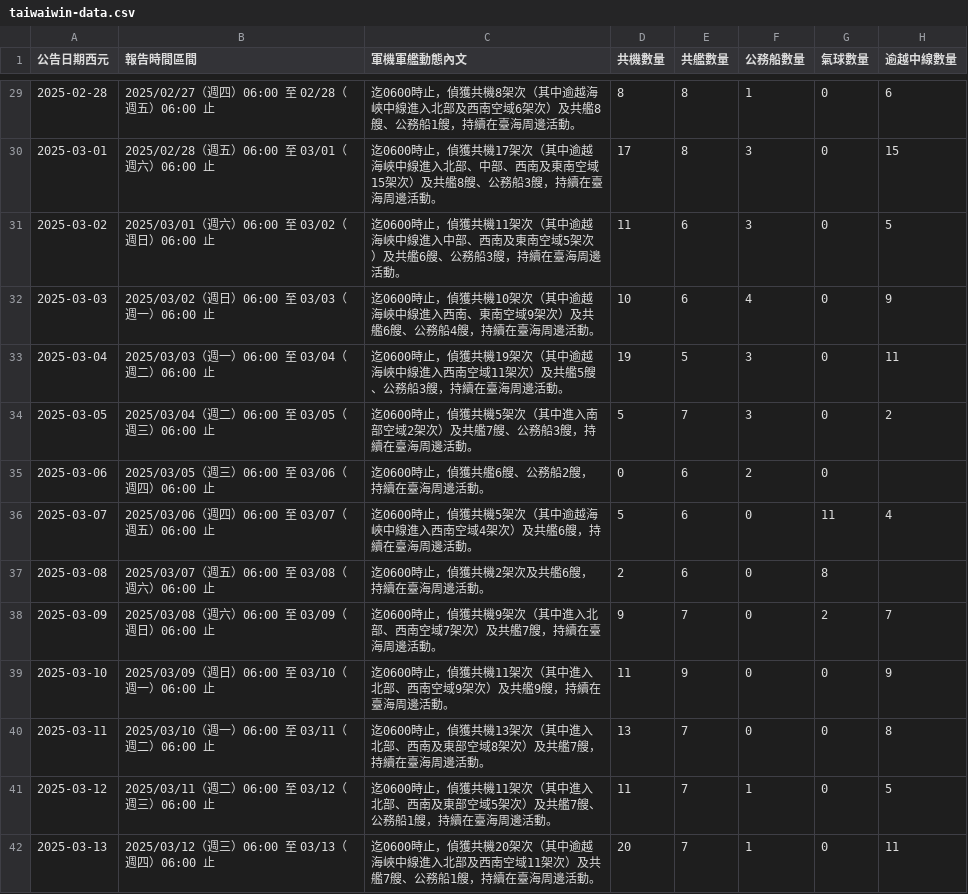
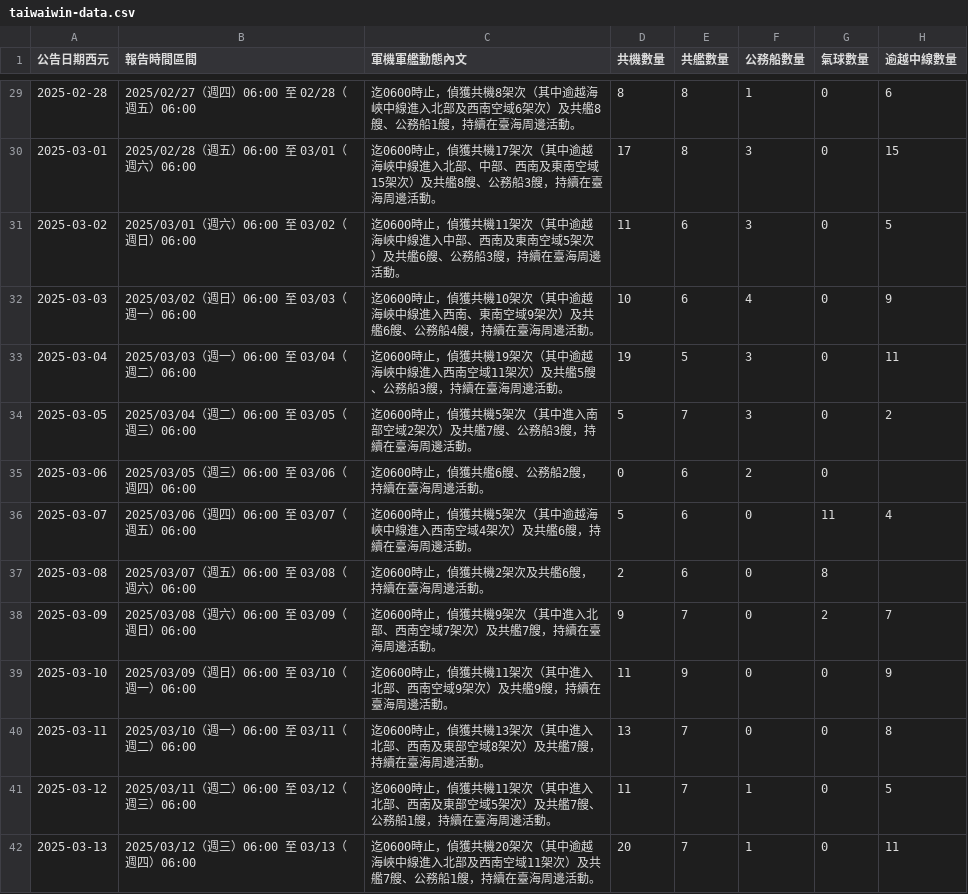
Before and after one commit to marcsie/taiwainwin, a CSV file: raw/taiwaiwin-data.csv, drawn as a sheet; only a part is shown, gaps mark what is left out; the diff covers the shown part only.

```diff
--- a/raw/taiwaiwin-data.csv
+++ b/raw/taiwaiwin-data.csv
@@ -29,14 +29,14 @@
-2025-02-28,2025/02/27（週四）06:00 至 02/28（週五）06:00 止,迄0600時止，偵獲共機8架次（其中逾越海峽中線進入北部及西南空域6架次）及共艦8艘、公務船1艘，持續在臺海周邊活動。,8,8,1,0,6
-2025-03-01,2025/02/28（週五）06:00 至 03/01（週六）06:00 止,迄0600時止，偵獲共機17架次（其中逾越海峽中線進入北部、中部、西南及東南空域15架次）及共艦8艘、公務船3艘，持續在臺海周邊活動。,17,8,3,0,15
-2025-03-02,2025/03/01（週六）06:00 至 03/02（週日）06:00 止,迄0600時止，偵獲共機11架次（其中逾越海峽中線進入中部、西南及東南空域5架次）及共艦6艘、公務船3艘，持續在臺海周邊活動。,11,6,3,0,5
-2025-03-03,2025/03/02（週日）06:00 至 03/03（週一）06:00 止,迄0600時止，偵獲共機10架次（其中逾越海峽中線進入西南、東南空域9架次）及共艦6艘、公務船4艘，持續在臺海周邊活動。,10,6,4,0,9
-2025-03-04,2025/03/03（週一）06:00 至 03/04（週二）06:00 止,迄0600時止，偵獲共機19架次（其中逾越海峽中線進入西南空域11架次）及共艦5艘、公務船3艘，持續在臺海周邊活動。,19,5,3,0,11
-2025-03-05,2025/03/04（週二）06:00 至 03/05（週三）06:00 止,迄0600時止，偵獲共機5架次（其中進入南部空域2架次）及共艦7艘、公務船3艘，持續在臺海周邊活動。,5,7,3,0,2
-2025-03-06,2025/03/05（週三）06:00 至 03/06（週四）06:00 止,迄0600時止，偵獲共艦6艘、公務船2艘，持續在臺海周邊活動。,0,6,2,0,
-2025-03-07,2025/03/06（週四）06:00 至 03/07（週五）06:00 止,迄0600時止，偵獲共機5架次（其中逾越海峽中線進入西南空域4架次）及共艦6艘，持續在臺海周邊活動。,5,6,0,11,4
-2025-03-08,2025/03/07（週五）06:00 至 03/08（週六）06:00 止,迄0600時止，偵獲共機2架次及共艦6艘，持續在臺海周邊活動。,2,6,0,8,
-2025-03-09,2025/03/08（週六）06:00 至 03/09（週日）06:00 止,迄0600時止，偵獲共機9架次（其中進入北部、西南空域7架次）及共艦7艘，持續在臺海周邊活動。,9,7,0,2,7
-2025-03-10,2025/03/09（週日）06:00 至 03/10（週一）06:00 止,迄0600時止，偵獲共機11架次（其中進入北部、西南空域9架次）及共艦9艘，持續在臺海周邊活動。,11,9,0,0,9
-2025-03-11,2025/03/10（週一）06:00 至 03/11（週二）06:00 止,迄0600時止，偵獲共機13架次（其中進入北部、西南及東部空域8架次）及共艦7艘，持續在臺海周邊活動。,13,7,0,0,8
-2025-03-12,2025/03/11（週二）06:00 至 03/12（週三）06:00 止,迄0600時止，偵獲共機11架次（其中進入北部、西南及東部空域5架次）及共艦7艘、公務船1艘，持續在臺海周邊活動。,11,7,1,0,5
-2025-03-13,2025/03/12（週三）06:00 至 03/13（週四）06:00 止,迄0600時止，偵獲共機20架次（其中逾越海峽中線進入北部及西南空域11架次）及共艦7艘、公務船1艘，持續在臺海周邊活動。,20,7,1,0,11
+2025-02-28,2025/02/27（週四）06:00 至 02/28（週五）06:00,迄0600時止，偵獲共機8架次（其中逾越海峽中線進入北部及西南空域6架次）及共艦8艘、公務船1艘，持續在臺海周邊活動。,8,8,1,0,6
+2025-03-01,2025/02/28（週五）06:00 至 03/01（週六）06:00,迄0600時止，偵獲共機17架次（其中逾越海峽中線進入北部、中部、西南及東南空域15架次）及共艦8艘、公務船3艘，持續在臺海周邊活動。,17,8,3,0,15
+2025-03-02,2025/03/01（週六）06:00 至 03/02（週日）06:00,迄0600時止，偵獲共機11架次（其中逾越海峽中線進入中部、西南及東南空域5架次）及共艦6艘、公務船3艘，持續在臺海周邊活動。,11,6,3,0,5
+2025-03-03,2025/03/02（週日）06:00 至 03/03（週一）06:00,迄0600時止，偵獲共機10架次（其中逾越海峽中線進入西南、東南空域9架次）及共艦6艘、公務船4艘，持續在臺海周邊活動。,10,6,4,0,9
+2025-03-04,2025/03/03（週一）06:00 至 03/04（週二）06:00,迄0600時止，偵獲共機19架次（其中逾越海峽中線進入西南空域11架次）及共艦5艘、公務船3艘，持續在臺海周邊活動。,19,5,3,0,11
+2025-03-05,2025/03/04（週二）06:00 至 03/05（週三）06:00,迄0600時止，偵獲共機5架次（其中進入南部空域2架次）及共艦7艘、公務船3艘，持續在臺海周邊活動。,5,7,3,0,2
+2025-03-06,2025/03/05（週三）06:00 至 03/06（週四）06:00,迄0600時止，偵獲共艦6艘、公務船2艘，持續在臺海周邊活動。,0,6,2,0,
+2025-03-07,2025/03/06（週四）06:00 至 03/07（週五）06:00,迄0600時止，偵獲共機5架次（其中逾越海峽中線進入西南空域4架次）及共艦6艘，持續在臺海周邊活動。,5,6,0,11,4
+2025-03-08,2025/03/07（週五）06:00 至 03/08（週六）06:00,迄0600時止，偵獲共機2架次及共艦6艘，持續在臺海周邊活動。,2,6,0,8,
+2025-03-09,2025/03/08（週六）06:00 至 03/09（週日）06:00,迄0600時止，偵獲共機9架次（其中進入北部、西南空域7架次）及共艦7艘，持續在臺海周邊活動。,9,7,0,2,7
+2025-03-10,2025/03/09（週日）06:00 至 03/10（週一）06:00,迄0600時止，偵獲共機11架次（其中進入北部、西南空域9架次）及共艦9艘，持續在臺海周邊活動。,11,9,0,0,9
+2025-03-11,2025/03/10（週一）06:00 至 03/11（週二）06:00,迄0600時止，偵獲共機13架次（其中進入北部、西南及東部空域8架次）及共艦7艘，持續在臺海周邊活動。,13,7,0,0,8
+2025-03-12,2025/03/11（週二）06:00 至 03/12（週三）06:00,迄0600時止，偵獲共機11架次（其中進入北部、西南及東部空域5架次）及共艦7艘、公務船1艘，持續在臺海周邊活動。,11,7,1,0,5
+2025-03-13,2025/03/12（週三）06:00 至 03/13（週四）06:00,迄0600時止，偵獲共機20架次（其中逾越海峽中線進入北部及西南空域11架次）及共艦7艘、公務船1艘，持續在臺海周邊活動。,20,7,1,0,11
```
Also changed, not shown: 68 edited cells elsewhere in this file.
